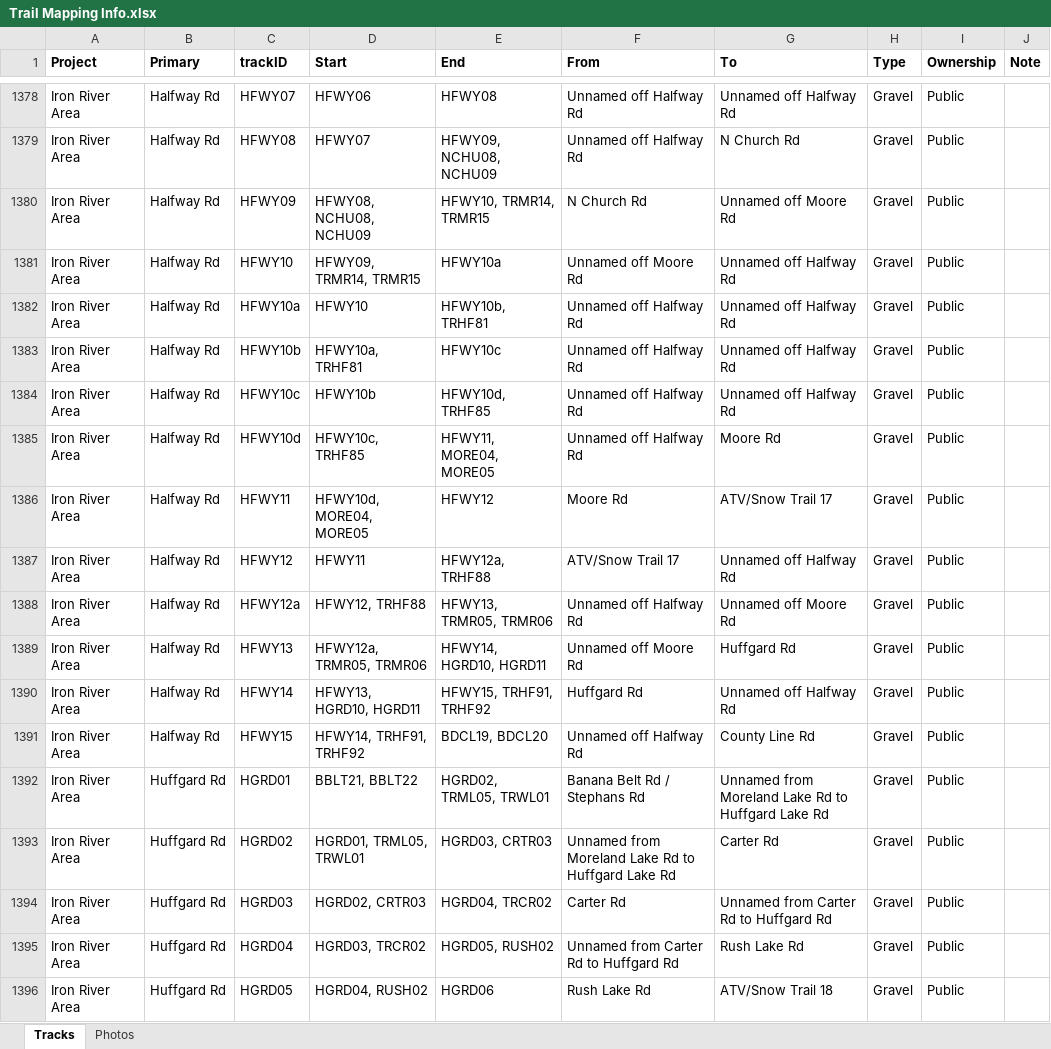
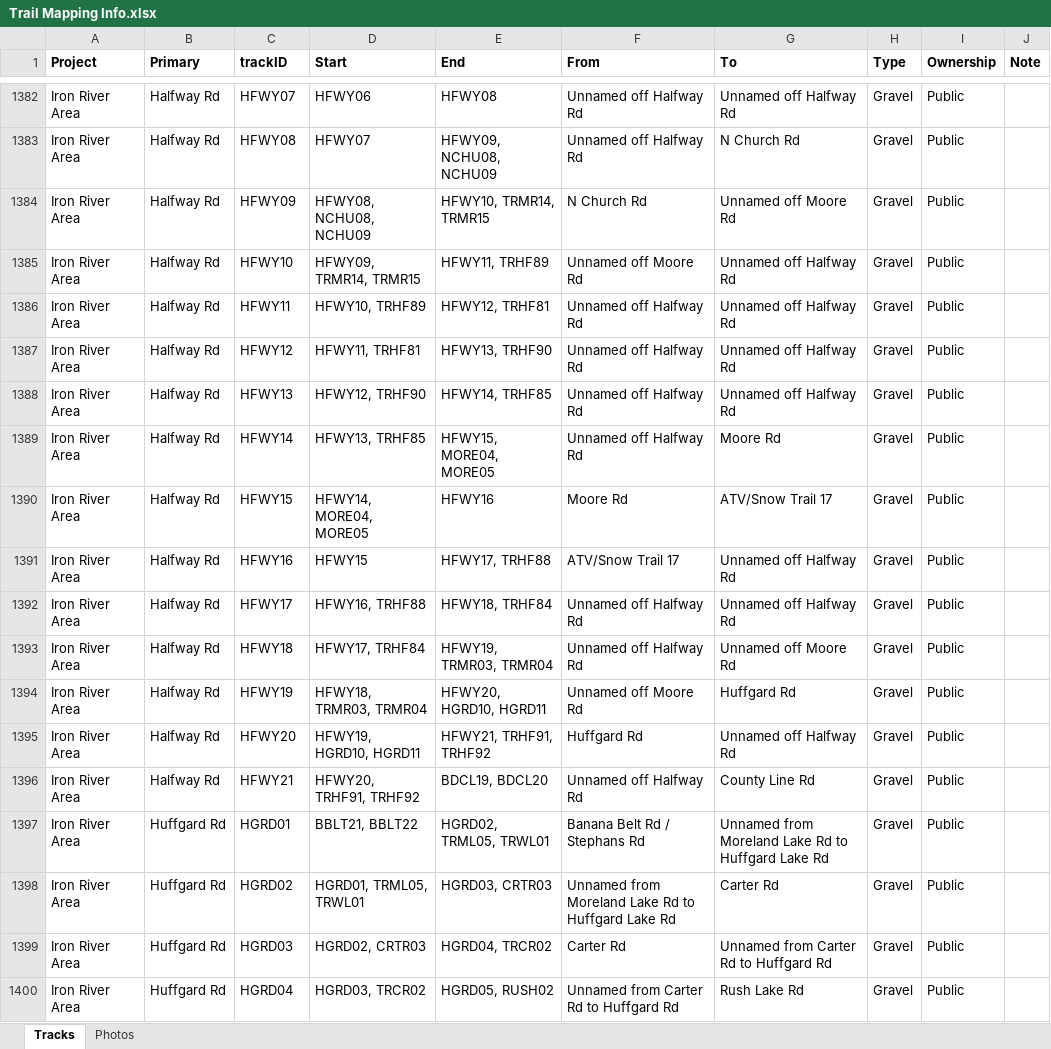
Before and after one commit to droglenc/MAPPING, an Excel workbook: Data/Trail Mapping Info.xlsx, sheet Tracks, drawn as a sheet; only a part is shown, gaps mark what is left out; the shorter side is filled out with more unchanged rows; values as stored, in another font and other column widths than the file's, no borders; addresses are those after the commit; the diff covers the shown part only; the diff names each change by its address in the sheet, - before the commit and + after, or states it on an @@ line.

```diff
--- a/Data/Trail Mapping Info.xlsx (sheet Tracks)
+++ b/Data/Trail Mapping Info.xlsx (sheet Tracks)
-E1385 (End): HFWY10a
+E1385 (End): HFWY11, TRHF89
-C1386 (trackID): HFWY10a
+C1386 (trackID): HFWY11
-D1386 (Start): HFWY10
+D1386 (Start): HFWY10, TRHF89
-E1386 (End): HFWY10b, TRHF81
+E1386 (End): HFWY12, TRHF81
-C1387 (trackID): HFWY10b
+C1387 (trackID): HFWY12
-D1387 (Start): HFWY10a, TRHF81
+D1387 (Start): HFWY11, TRHF81
-E1387 (End): HFWY10c
+E1387 (End): HFWY13, TRHF90
-C1388 (trackID): HFWY10c
+C1388 (trackID): HFWY13
-D1388 (Start): HFWY10b
+D1388 (Start): HFWY12, TRHF90
-E1388 (End): HFWY10d, TRHF85
+E1388 (End): HFWY14, TRHF85
-C1389 (trackID): HFWY10d
+C1389 (trackID): HFWY14
-D1389 (Start): HFWY10c, TRHF85
+D1389 (Start): HFWY13, TRHF85
-E1389 (End): HFWY11, MORE04, MORE05
+E1389 (End): HFWY15, MORE04, MORE05
-C1390 (trackID): HFWY11
+C1390 (trackID): HFWY15
-D1390 (Start): HFWY10d, MORE04, MORE05
+D1390 (Start): HFWY14, MORE04, MORE05
-E1390 (End): HFWY12
+E1390 (End): HFWY16
-C1391 (trackID): HFWY12
+C1391 (trackID): HFWY16
-D1391 (Start): HFWY11
+D1391 (Start): HFWY15
-E1391 (End): HFWY12a, TRHF88
+E1391 (End): HFWY17, TRHF88
+row 1392: Iron River Area | Halfway Rd | HFWY17 | HFWY16, TRHF88 | HFWY18, TRHF84 | Unnamed off Halfway Rd | Unnamed off Halfway Rd | Gravel | Public
-C1393 (trackID): HFWY12a
+C1393 (trackID): HFWY18
-D1393 (Start): HFWY12, TRHF88
+D1393 (Start): HFWY17, TRHF84
-E1393 (End): HFWY13, TRMR05, TRMR06
+E1393 (End): HFWY19, TRMR03, TRMR04
-C1394 (trackID): HFWY13
+C1394 (trackID): HFWY19
-D1394 (Start): HFWY12a, TRMR05, TRMR06
+D1394 (Start): HFWY18, TRMR03, TRMR04
-E1394 (End): HFWY14, HGRD10, HGRD11
+E1394 (End): HFWY20, HGRD10, HGRD11
-C1395 (trackID): HFWY14
+C1395 (trackID): HFWY20
-D1395 (Start): HFWY13, HGRD10, HGRD11
+D1395 (Start): HFWY19, HGRD10, HGRD11
-E1395 (End): HFWY15, TRHF91, TRHF92
+E1395 (End): HFWY21, TRHF91, TRHF92
-C1396 (trackID): HFWY15
+C1396 (trackID): HFWY21
-D1396 (Start): HFWY14, TRHF91, TRHF92
+D1396 (Start): HFWY20, TRHF91, TRHF92
```
Also changed, not shown: 18 added rows, 4 removed rows and 101 edited cells elsewhere in this sheet, sheet Photos, 17 other files.
